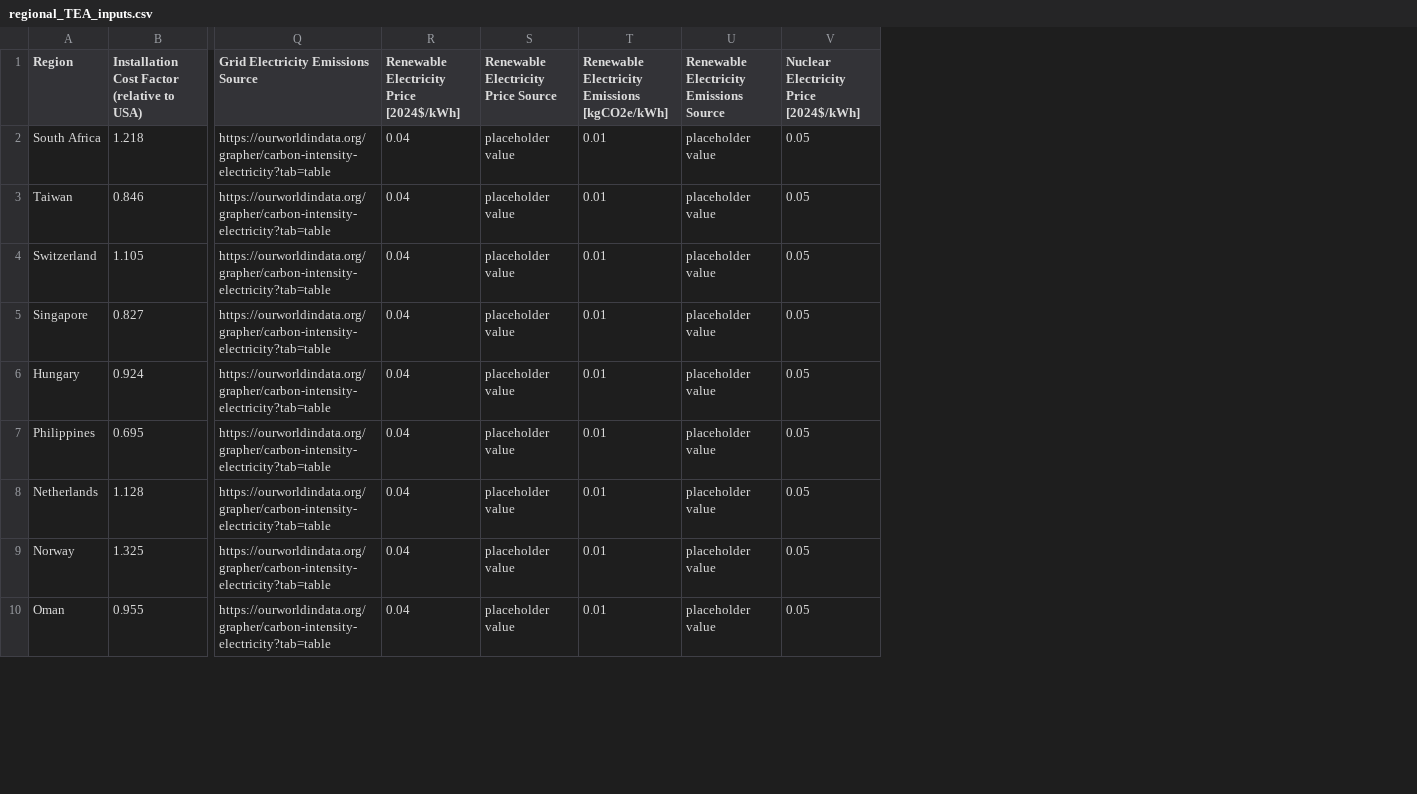
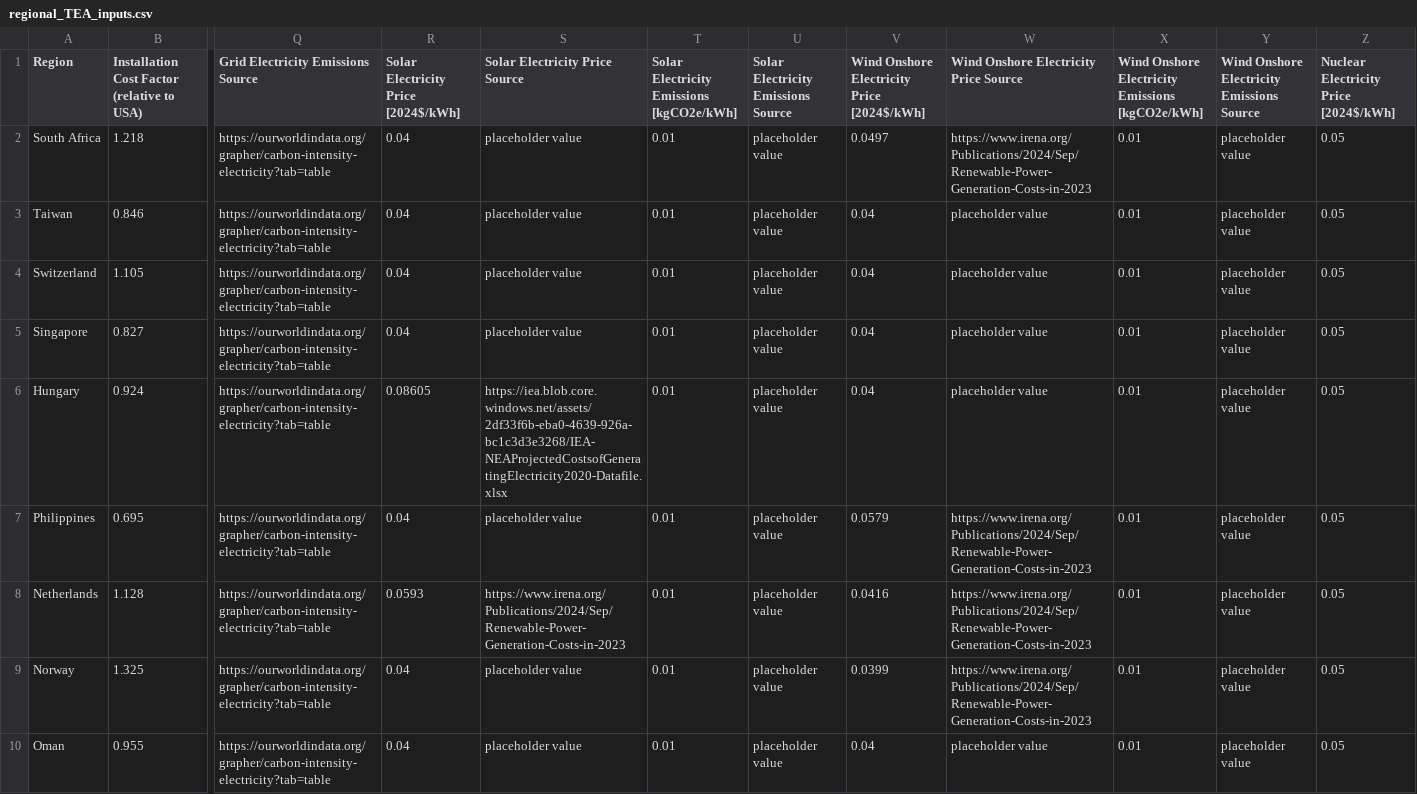
Before and after one commit to mcsc-impact-climate/MIT_NavigaTE_inputs, a CSV file: input_fuel_pathway_data/regional_TEA_inputs.csv, drawn as a sheet; only a part is shown, gaps mark what is left out; addresses are those after the commit; the diff covers the shown part only; the diff names each change by its address in the sheet, - before the commit and + after, or states it on an @@ line.

Commit message:
Added functionality to accommodate wind and solar inputs

```diff
--- a/input_fuel_pathway_data/regional_TEA_inputs.csv
+++ b/input_fuel_pathway_data/regional_TEA_inputs.csv
+column S (Solar Electricity Price Source), rows 2-10: placeholder value | placeholder value | placeholder value | placeholder value | https://iea.blob.core.windows.net/assets/2df33f6b-eba0-4639-926a-bc1c3d3e3268/IEA-NEAProjectedCostsofGeneratingElectricity2020-Datafile.xlsx | placeholder value | https://www.irena.org/Publications/2024/Sep/Renewable-Power-Generation-Costs-in-2023 | placeholder value | placeholder value
+column T, rows 1-10: Solar Electricity Emissions [kgCO2e/kWh] | 0.01 | 0.01 | 0.01 | 0.01 | 0.01 | 0.01 | 0.01 | 0.01 | 0.01
+column V, rows 1-10: Wind Onshore Electricity Price [2024$/kWh] | 0.0497 | 0.04 | 0.04 | 0.04 | 0.04 | 0.0579 | 0.0416 | 0.0399 | 0.04
+column W, rows 1-10: Wind Onshore Electricity Price Source | https://www.irena.org/Publications/2024/Sep/Renewable-Power-Generation-Costs-in-2023 | placeholder value | placeholder value | placeholder value | placeholder value | https://www.irena.org/Publications/2024/Sep/Renewable-Power-Generation-Costs-in-2023 | https://www.irena.org/Publications/2024/Sep/Renewable-Power-Generation-Costs-in-2023 | https://www.irena.org/Publications/2024/Sep/Renewable-Power-Generation-Costs-in-2023 | placeholder value
-R1: Renewable Electricity Price [2024$/kWh]
+R1: Solar Electricity Price [2024$/kWh]
-U1: Renewable Electricity Price Source
+U1: Solar Electricity Emissions Source
-X1: Renewable Electricity Emissions…
+X1: Wind Onshore Electricity Emissions…
-Y1: Renewable Electricity Emissions Source
+Y1: Wind Onshore Electricity Emissions Source
-R6: 0.04
+R6: 0.08605
-R8: 0.04
+R8: 0.0593
```
Also changed, not shown: 20 edited cells elsewhere in this file, info_files/pathway_info.csv, info_files/quantity_info.csv, 25 other files.
